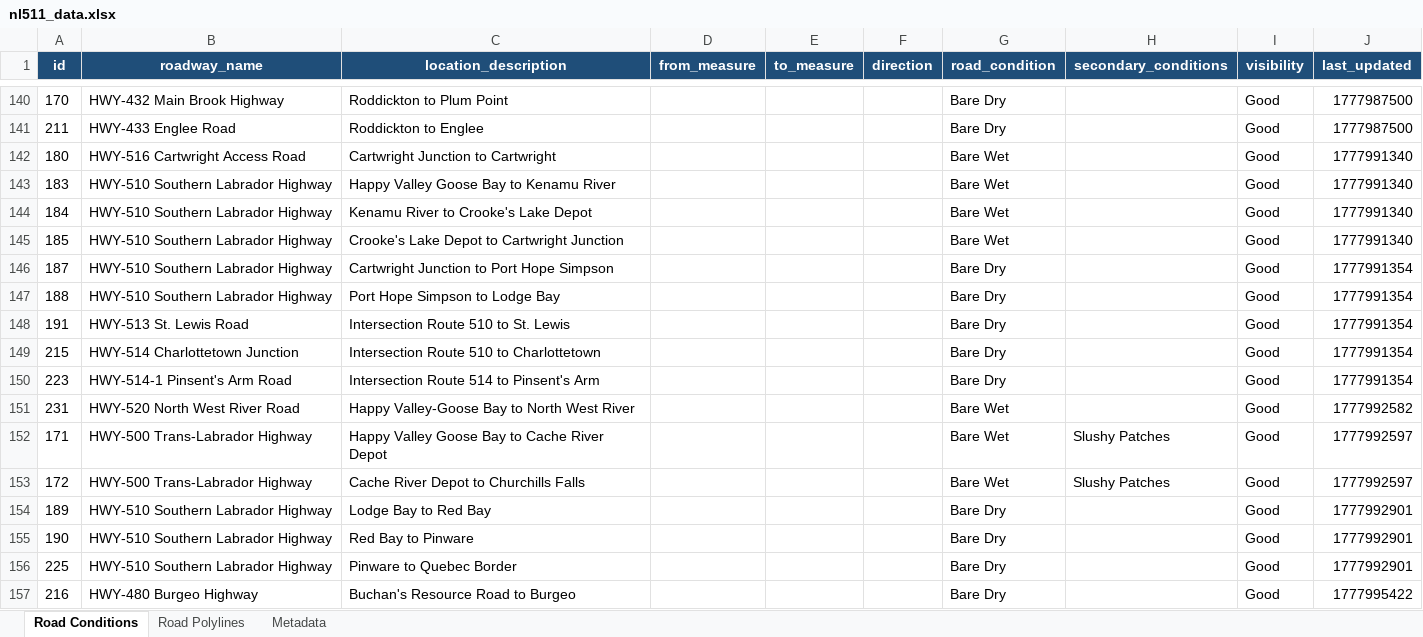
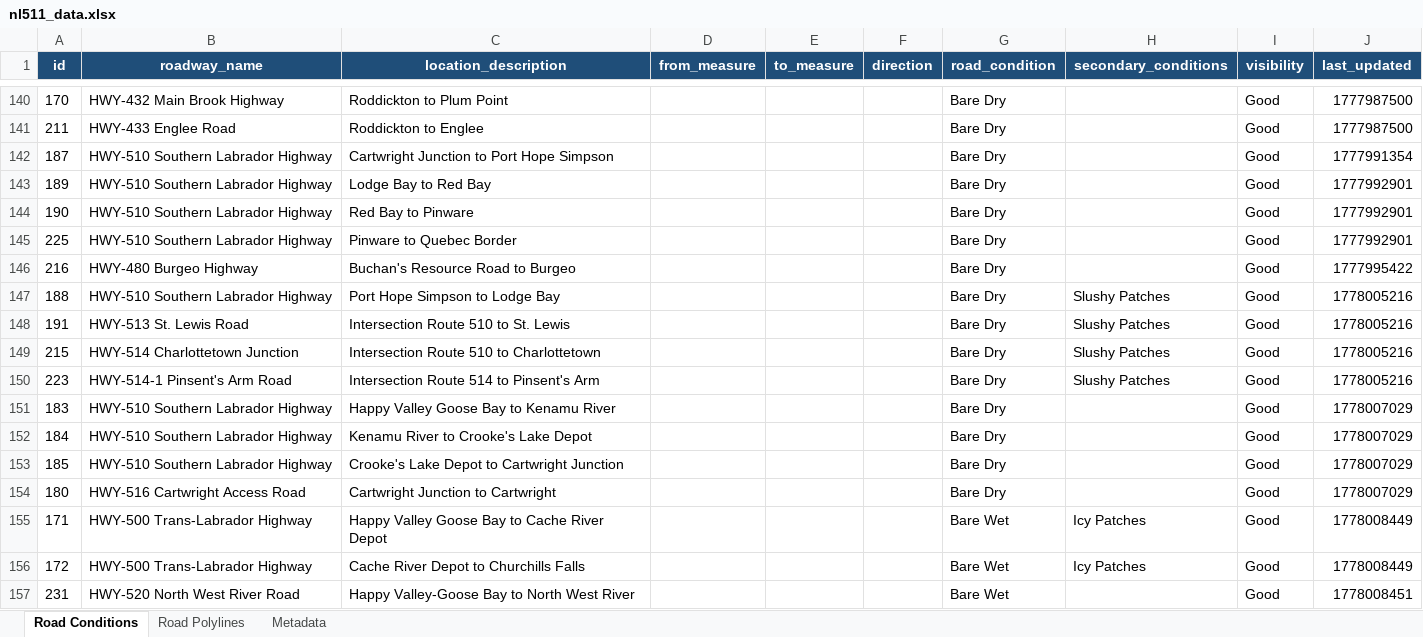
Before and after one commit to eddie810/NL511, an Excel workbook: nl511_data.xlsx, sheet Road Conditions, drawn as a sheet; only a part is shown, gaps mark what is left out; values as stored, in another font and other column widths than the file's, no borders; removed rows and columns are numbered as before the commit, all else as after; the diff names each change by its address in the sheet, - before the commit and + after, or states it on an @@ line.

```diff
--- a/nl511_data.xlsx (sheet Road Conditions)
+++ b/nl511_data.xlsx (sheet Road Conditions)
-row 142: 180 | HWY-516 Cartwright Access Road | Cartwright Junction to Cartwright |  |  |  | Bare Wet |  | Good | 1777991340
-row 143: 183 | HWY-510 Southern Labrador Highway | Happy Valley Goose Bay to Kenamu River |  |  |  | Bare Wet |  | Good | 1777991340
-row 144: 184 | HWY-510 Southern Labrador Highway | Kenamu River to Crooke's Lake Depot |  |  |  | Bare Wet |  | Good | 1777991340
-row 145: 185 | HWY-510 Southern Labrador Highway | Crooke's Lake Depot to Cartwright Junction |  |  |  | Bare Wet |  | Good | 1777991340
-row 147: 188 | HWY-510 Southern Labrador Highway | Port Hope Simpson to Lodge Bay |  |  |  | Bare Dry |  | Good | 1777991354
-row 148: 191 | HWY-513 St. Lewis Road | Intersection Route 510 to St. Lewis |  |  |  | Bare Dry |  | Good | 1777991354
-row 149: 215 | HWY-514 Charlottetown Junction | Intersection Route 510 to Charlottetown |  |  |  | Bare Dry |  | Good | 1777991354
-row 150: 223 | HWY-514-1 Pinsent's Arm Road | Intersection Route 514 to Pinsent's Arm |  |  |  | Bare Dry |  | Good | 1777991354
-row 151: 231 | HWY-520 North West River Road | Happy Valley-Goose Bay to North West River |  |  |  | Bare Wet |  | Good | 1777992582
-row 152: 171 | HWY-500 Trans-Labrador Highway | Happy Valley Goose Bay to Cache River Depot |  |  |  | Bare Wet | Slushy Patches | Good | 1777992597
-row 153: 172 | HWY-500 Trans-Labrador Highway | Cache River Depot to Churchills Falls |  |  |  | Bare Wet | Slushy Patches | Good | 1777992597
+row 147: 188 | HWY-510 Southern Labrador Highway | Port Hope Simpson to Lodge Bay |  |  |  | Bare Dry | Slushy Patches | Good | 1778005216
+row 148: 191 | HWY-513 St. Lewis Road | Intersection Route 510 to St. Lewis |  |  |  | Bare Dry | Slushy Patches | Good | 1778005216
+row 149: 215 | HWY-514 Charlottetown Junction | Intersection Route 510 to Charlottetown |  |  |  | Bare Dry | Slushy Patches | Good | 1778005216
+row 150: 223 | HWY-514-1 Pinsent's Arm Road | Intersection Route 514 to Pinsent's Arm |  |  |  | Bare Dry | Slushy Patches | Good | 1778005216
+row 151: 183 | HWY-510 Southern Labrador Highway | Happy Valley Goose Bay to Kenamu River |  |  |  | Bare Dry |  | Good | 1778007029
+row 152: 184 | HWY-510 Southern Labrador Highway | Kenamu River to Crooke's Lake Depot |  |  |  | Bare Dry |  | Good | 1778007029
+row 153: 185 | HWY-510 Southern Labrador Highway | Crooke's Lake Depot to Cartwright Junction |  |  |  | Bare Dry |  | Good | 1778007029
+row 154: 180 | HWY-516 Cartwright Access Road | Cartwright Junction to Cartwright |  |  |  | Bare Dry |  | Good | 1778007029
+row 155: 171 | HWY-500 Trans-Labrador Highway | Happy Valley Goose Bay to Cache River Depot |  |  |  | Bare Wet | Icy Patches | Good | 1778008449
+row 156: 172 | HWY-500 Trans-Labrador Highway | Cache River Depot to Churchills Falls |  |  |  | Bare Wet | Icy Patches | Good | 1778008449
+row 157: 231 | HWY-520 North West River Road | Happy Valley-Goose Bay to North West River |  |  |  | Bare Wet |  | Good | 1778008451
```
Also changed, not shown: sheet Road Polylines, sheet Metadata, 1 other file.
